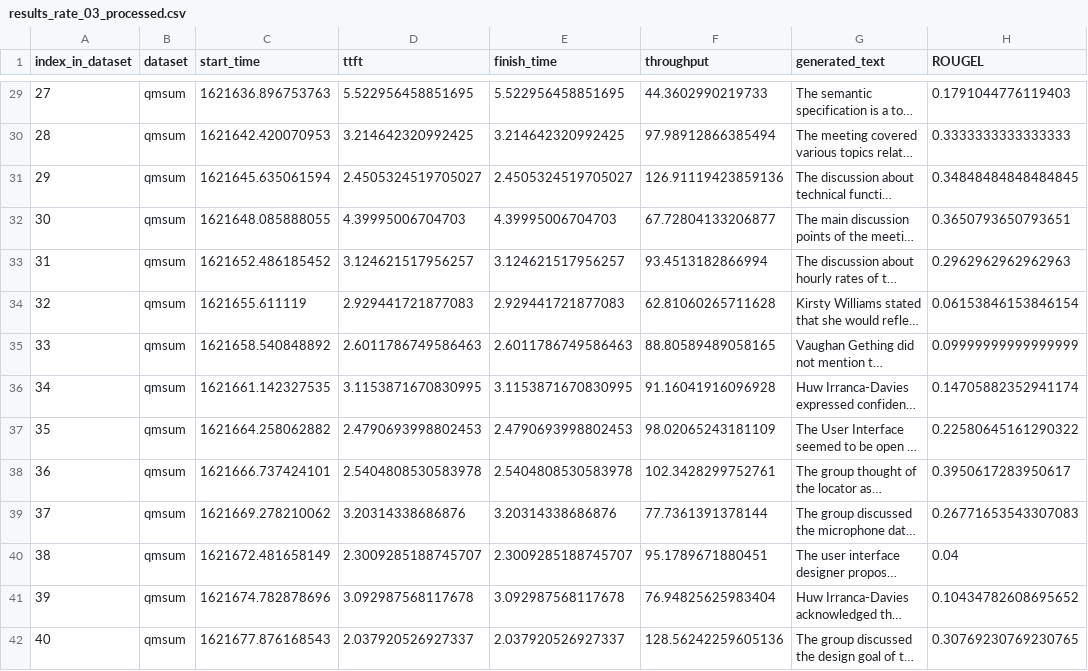
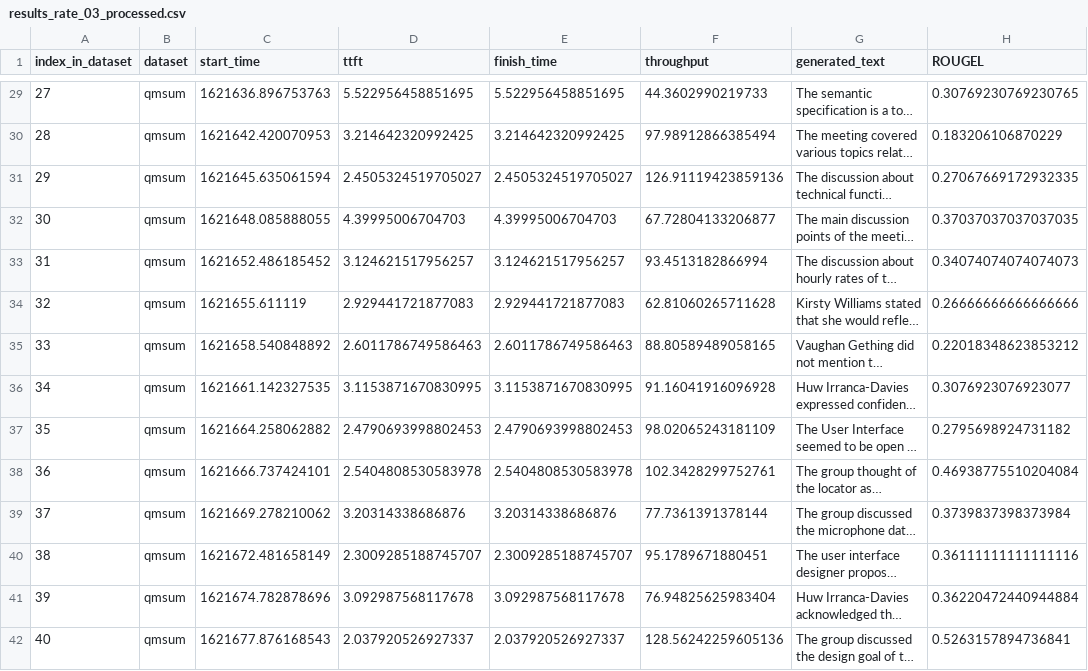
Before and after one commit to Shaoting-Feng/press, a CSV file: qmsum/results_rate_03_processed.csv, drawn as a sheet; only a part is shown, gaps mark what is left out; long unchanged cells end in …; the diff covers the shown part only; the diff names each change by its address in the sheet, - before the commit and + after, or states it on an @@ line.

```diff
--- a/qmsum/results_rate_03_processed.csv
+++ b/qmsum/results_rate_03_processed.csv
-H29 (ROUGEL): 0.1791044776119403
+H29 (ROUGEL): 0.30769230769230765
-H30 (ROUGEL): 0.3333333333333333
+H30 (ROUGEL): 0.183206106870229
-H31 (ROUGEL): 0.34848484848484845
+H31 (ROUGEL): 0.27067669172932335
-H32 (ROUGEL): 0.3650793650793651
+H32 (ROUGEL): 0.37037037037037035
-H33 (ROUGEL): 0.2962962962962963
+H33 (ROUGEL): 0.34074074074074073
-H34 (ROUGEL): 0.06153846153846154
+H34 (ROUGEL): 0.26666666666666666
-H35 (ROUGEL): 0.09999999999999999
+H35 (ROUGEL): 0.22018348623853212
-H36 (ROUGEL): 0.14705882352941174
+H36 (ROUGEL): 0.3076923076923077
-H37 (ROUGEL): 0.22580645161290322
+H37 (ROUGEL): 0.2795698924731182
-H38 (ROUGEL): 0.3950617283950617
+H38 (ROUGEL): 0.46938775510204084
-H39 (ROUGEL): 0.26771653543307083
+H39 (ROUGEL): 0.3739837398373984
-H40 (ROUGEL): 0.04
+H40 (ROUGEL): 0.36111111111111116
-H41 (ROUGEL): 0.10434782608695652
+H41 (ROUGEL): 0.36220472440944884
-H42 (ROUGEL): 0.30769230769230765
+H42 (ROUGEL): 0.5263157894736841
```
Also changed, not shown: 185 edited cells elsewhere in this file, qmsum/results_rate_02_processed.csv, 9 other files.
